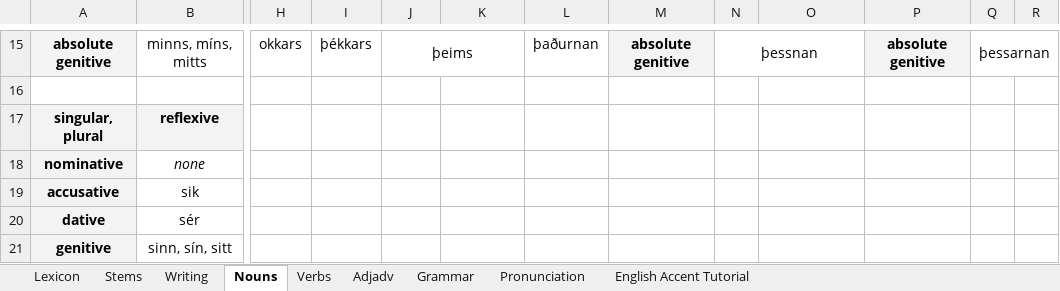
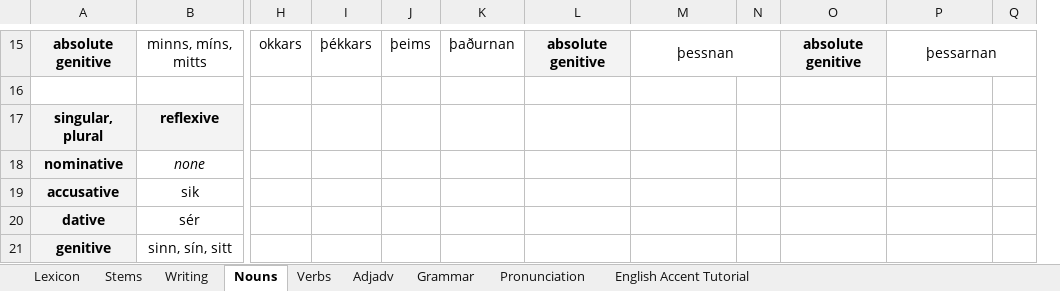
Before and after one commit to Oneo64/Aldraheimr, an Excel workbook: Literature/Languages/Oddarish.xlsx, sheet Nouns, drawn as a sheet; only a part is shown, gaps mark what is left out; values as stored, in another font and other column widths than the file's, no borders; charts and pictures not drawn; removed rows and columns are numbered as before the commit, all else as after; the diff covers the shown part only; the diff names each change by its address in the sheet, - before the commit and + after, or states it on an @@ line.

```diff
--- a/Literature/Languages/Oddarish.xlsx (sheet Nouns)
+++ b/Literature/Languages/Oddarish.xlsx (sheet Nouns)
-column L, row 15: þaðurnan
+column L, row 15: absolute genitive
-column R, empty
-J15:K15 merged
-K15: (empty)
+K15: þaðurnan
@@ M15 fill: #F3F3F3 → none, bold: on → off @@
-M15: absolute genitive
+M15: þessnan
+M15:N15 merged
-N15: þessnan
+N15: (empty)
-N15:O15 merged
-O15 fill: none
+O15 fill: #F3F3F3
-O15: (empty)
+O15: absolute genitive
@@ P15 fill: #F3F3F3 → none, bold: on → off @@
-P15: absolute genitive
+P15: þessarnan
+P15:Q15 merged
-Q15: þessarnan
+Q15: (empty)
-Q15:R15 merged
```
Also changed, not shown: 30 edited cells, cell formats and merged cells elsewhere in this sheet.
